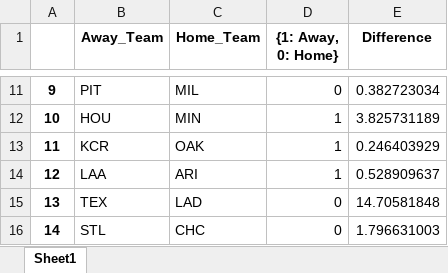
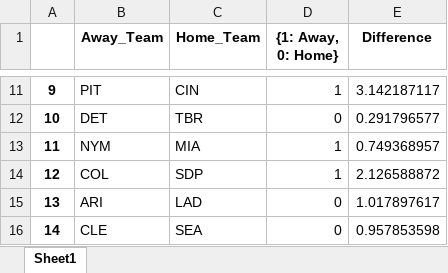
Before and after one commit to s0r21/Sports_Averages, an Excel workbook: Output/todays_baseball_games.xlsx, sheet Sheet1, drawn as a sheet; only a part is shown, gaps mark what is left out; values as stored, in another font and other column widths than the file's, no borders; the diff covers the shown part only; the diff names each change by its address in the sheet, - before the commit and + after, or states it on an @@ line.

Commit message:
Making code more optimized and efficient. -> Created more functions and classes to make code less clunky. -> Using webscraping more efficiently to get an automatic list of todays games. -> Fully automated the process. This is the same as the baseball (basically it takes whoever is playing today, tells me who will win and then the difference between scores). -> Changed date to today. Need to start running it when new season starts. -> (2022-10-30). Change made to basketball dataset. Wasn't posting all games so took out the Schedule.pop() function and changed the i%3==0 to i%1 to include all games. -> Fixed the code to work. Dataset.py had some issues around the websites rate limiter and the way that the data gets pulled into from cbs. -> Changed scoring function. Took out FG (on offence) and (PF - ToV) on defence. -> Changed weights and the normalization function to use min/max (instead of z-score)

```diff
--- a/Output/todays_baseball_games.xlsx (sheet Sheet1)
+++ b/Output/todays_baseball_games.xlsx (sheet Sheet1)
-C11 (Home_Team): MIL
+C11 (Home_Team): CIN
-D11 ({1: Away, 0: Home}): 0
+D11 ({1: Away, 0: Home}): 1
-E11 (Difference): 0.382723034
+E11 (Difference): 3.142187117
-B12 (Away_Team): HOU
+B12 (Away_Team): DET
-C12 (Home_Team): MIN
+C12 (Home_Team): TBR
-D12 ({1: Away, 0: Home}): 1
+D12 ({1: Away, 0: Home}): 0
-E12 (Difference): 3.825731189
+E12 (Difference): 0.291796577
-B13 (Away_Team): KCR
+B13 (Away_Team): NYM
-C13 (Home_Team): OAK
+C13 (Home_Team): MIA
-E13 (Difference): 0.246403929
+E13 (Difference): 0.749368957
-B14 (Away_Team): LAA
+B14 (Away_Team): COL
-C14 (Home_Team): ARI
+C14 (Home_Team): SDP
-E14 (Difference): 0.528909637
+E14 (Difference): 2.126588872
-B15 (Away_Team): TEX
+B15 (Away_Team): ARI
-E15 (Difference): 14.70581848
+E15 (Difference): 1.017897617
-B16 (Away_Team): STL
+B16 (Away_Team): CLE
-C16 (Home_Team): CHC
+C16 (Home_Team): SEA
-E16 (Difference): 1.796631003
+E16 (Difference): 0.957853598
```
Also changed, not shown: 31 edited cells elsewhere in this sheet, 3 other files.
